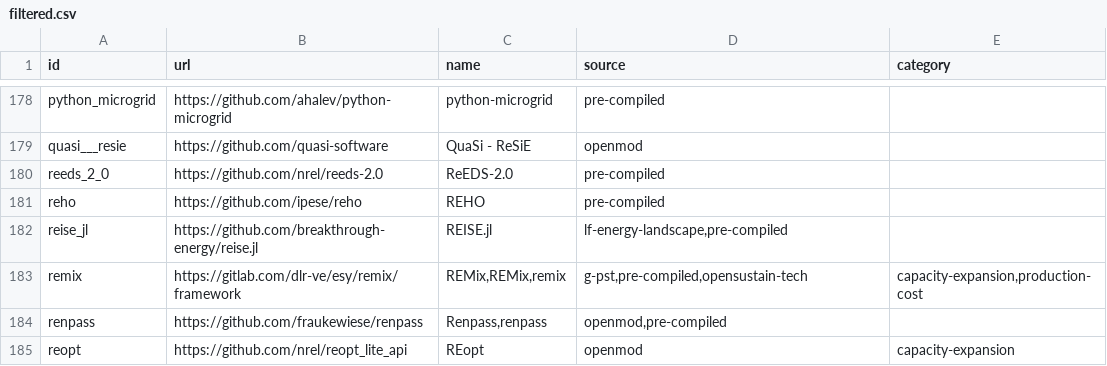
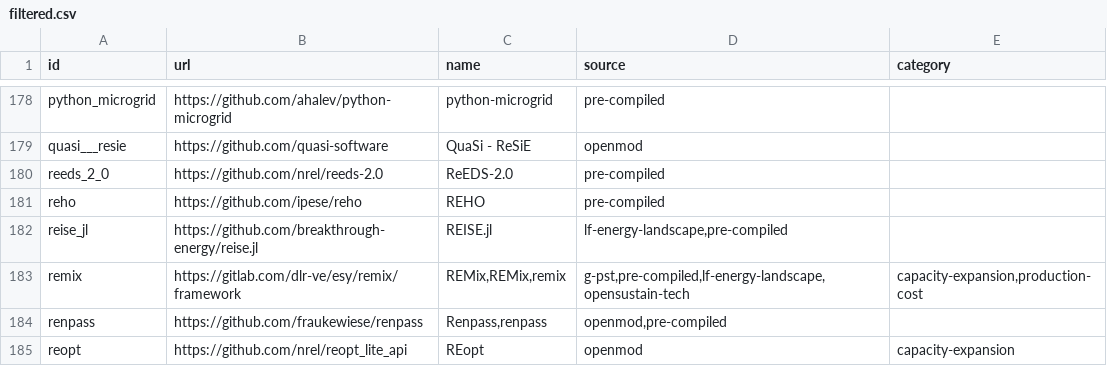
Before and after one commit to gincrement/open-esm-analysis, a CSV file: inventory/output/filtered.csv, drawn as a sheet; only a part is shown, gaps mark what is left out; the diff covers the shown part only.

```diff
--- a/inventory/output/filtered.csv
+++ b/inventory/output/filtered.csv
@@ -182,3 +182,3 @@ reho,https://github.com/ipese/reho,REHO,pre-compiled,
 reise_jl,https://github.com/breakthrough-energy/reise.jl,REISE.jl,"lf-energy-landscape,pre-compiled",
-remix,https://gitlab.com/dlr-ve/esy/remix/framework,"REMix,REMix,remix","g-pst,pre-compiled,opensustain-tech","capacity-expansion,production-cost"
+remix,https://gitlab.com/dlr-ve/esy/remix/framework,"REMix,REMix,remix","g-pst,pre-compiled,lf-energy-landscape,opensustain-tech","capacity-expansion,production-cost"
 renpass,https://github.com/fraukewiese/renpass,"Renpass,renpass","openmod,pre-compiled",
```
Also changed, not shown: 2 added rows, 1 removed row and 3 edited cells elsewhere in this file, inventory/output/stats.csv, inventory/output/tools.csv, 4 other files.
